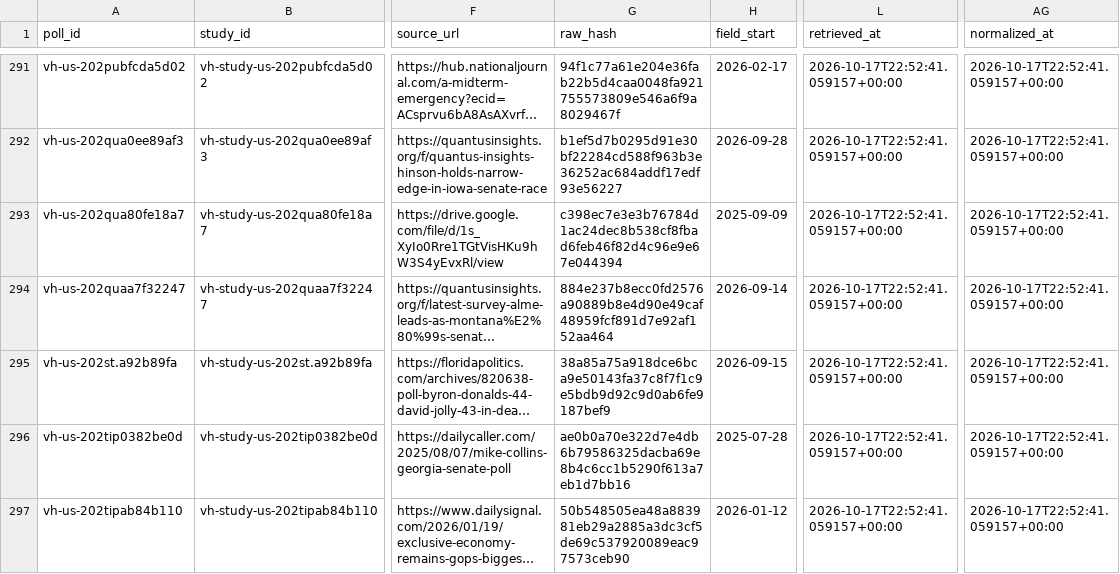
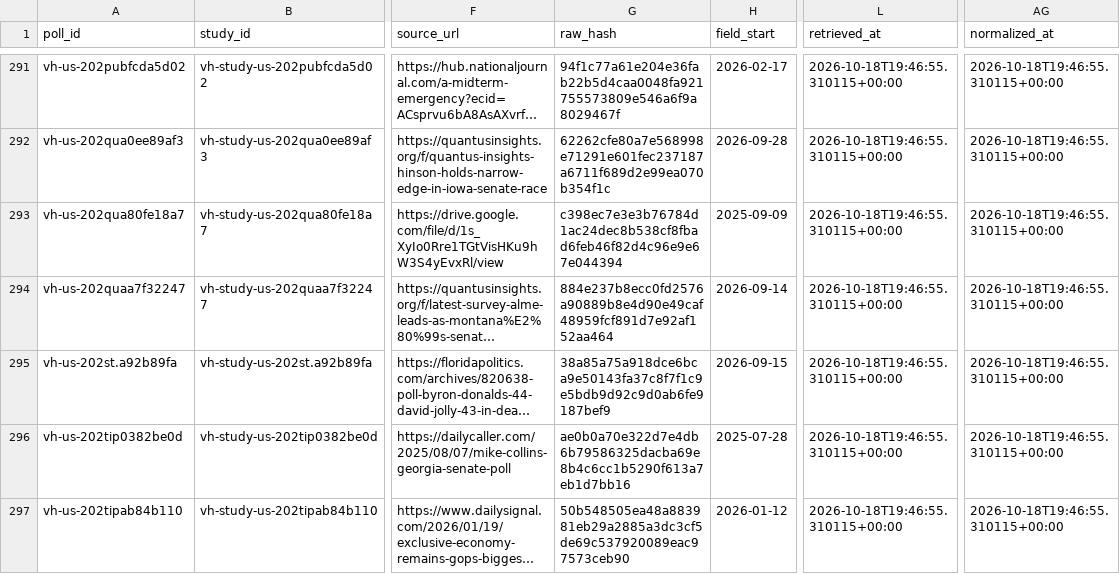
Before and after one commit to gamerlovesdogs17/electionmodel26, a CSV file: data/raw/polls_live_votehub.csv, drawn as a sheet; only a part is shown, gaps mark what is left out; long unchanged cells end in …; the diff covers the shown part only; the diff names each change by its address in the sheet, - before the commit and + after, or states it on an @@ line.

```diff
--- a/data/raw/polls_live_votehub.csv
+++ b/data/raw/polls_live_votehub.csv
-L291:L297 (retrieved_at): 2026-10-17T22:52:41.059157+00:00
+L291:L297 (retrieved_at): 2026-10-18T19:46:55.310115+00:00
-AG291:AG297 (normalized_at): 2026-10-17T22:52:41.059157+00:00
+AG291:AG297 (normalized_at): 2026-10-18T19:46:55.310115+00:00
-G292 (raw_hash): b1ef5d7b0295d91e30bf22284cd588f963b3e36252ac684addf17edf93e56227
+G292 (raw_hash): 62262cfe80a7e568998e71291e601fec237187a6711f689d2e99ea070b354f1c
```
Also changed, not shown: 77 edited cells elsewhere in this file, data/raw/external/fec_form2_2026.csv, 24 other files.
